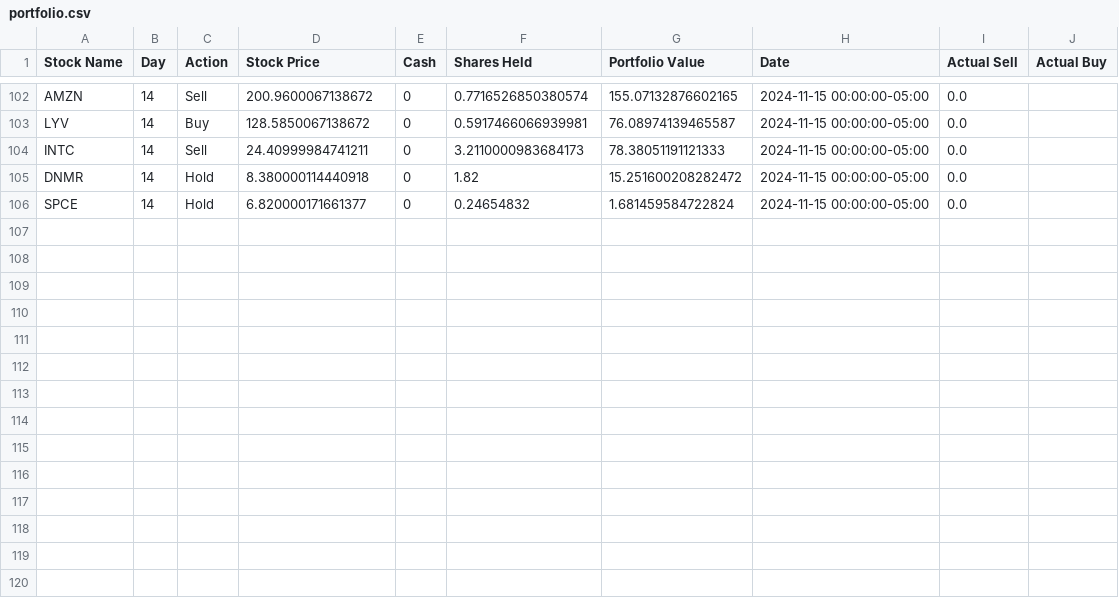
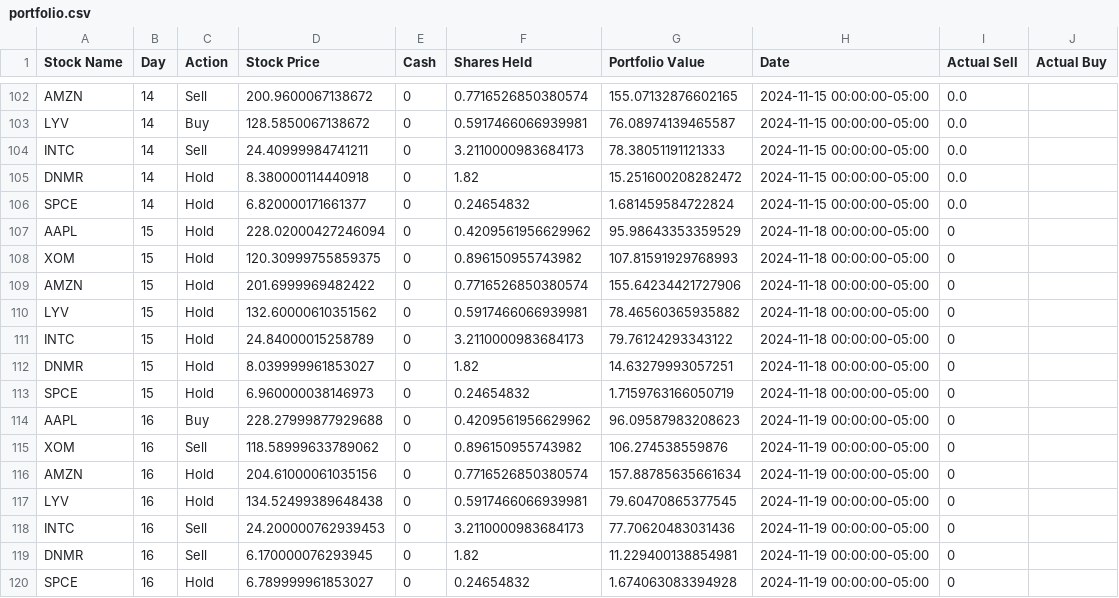
Before and after one commit to uniquedapoet/StockTradingModel, a CSV file: CashAppIntegration/portfolio.csv, drawn as a sheet; only a part is shown, gaps mark what is left out; the diff names each change by its address in the sheet, - before the commit and + after, or states it on an @@ line.

Commit message:
Update portfolio.csv with new stock transactions Refactor get_stock_data function and update portfolio.csv Fix readme Simulate and buy

```diff
--- a/CashAppIntegration/portfolio.csv
+++ b/CashAppIntegration/portfolio.csv
+row 107: AAPL | 15 | Hold | 228.02000427246094 | 0 | 0.4209561956629962 | 95.98643353359529 | 2024-11-18 00:00:00-05:00 | 0
+row 108: XOM | 15 | Hold | 120.30999755859375 | 0 | 0.896150955743982 | 107.81591929768993 | 2024-11-18 00:00:00-05:00 | 0
+row 109: AMZN | 15 | Hold | 201.6999969482422 | 0 | 0.7716526850380574 | 155.64234421727906 | 2024-11-18 00:00:00-05:00 | 0
+row 110: LYV | 15 | Hold | 132.60000610351562 | 0 | 0.5917466066939981 | 78.46560365935882 | 2024-11-18 00:00:00-05:00 | 0
+row 111: INTC | 15 | Hold | 24.84000015258789 | 0 | 3.2110000983684173 | 79.76124293343122 | 2024-11-18 00:00:00-05:00 | 0
+row 112: DNMR | 15 | Hold | 8.039999961853027 | 0 | 1.82 | 14.63279993057251 | 2024-11-18 00:00:00-05:00 | 0
+row 113: SPCE | 15 | Hold | 6.960000038146973 | 0 | 0.24654832 | 1.7159763166050719 | 2024-11-18 00:00:00-05:00 | 0
+row 114: AAPL | 16 | Buy | 228.27999877929688 | 0 | 0.4209561956629962 | 96.09587983208623 | 2024-11-19 00:00:00-05:00 | 0
+row 115: XOM | 16 | Sell | 118.58999633789062 | 0 | 0.896150955743982 | 106.274538559876 | 2024-11-19 00:00:00-05:00 | 0
+row 116: AMZN | 16 | Hold | 204.61000061035156 | 0 | 0.7716526850380574 | 157.88785635661634 | 2024-11-19 00:00:00-05:00 | 0
+row 117: LYV | 16 | Hold | 134.52499389648438 | 0 | 0.5917466066939981 | 79.60470865377545 | 2024-11-19 00:00:00-05:00 | 0
+row 118: INTC | 16 | Sell | 24.200000762939453 | 0 | 3.2110000983684173 | 77.70620483031436 | 2024-11-19 00:00:00-05:00 | 0
+row 119: DNMR | 16 | Sell | 6.170000076293945 | 0 | 1.82 | 11.229400138854981 | 2024-11-19 00:00:00-05:00 | 0
+row 120: SPCE | 16 | Hold | 6.789999961853027 | 0 | 0.24654832 | 1.674063083394928 | 2024-11-19 00:00:00-05:00 | 0
```
Also changed, not shown: 13 other files.
